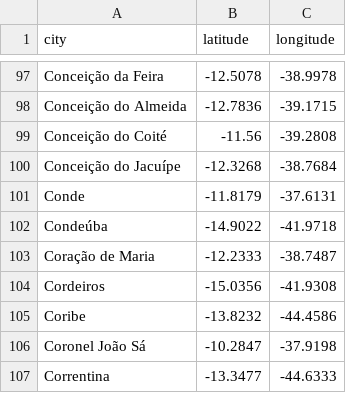
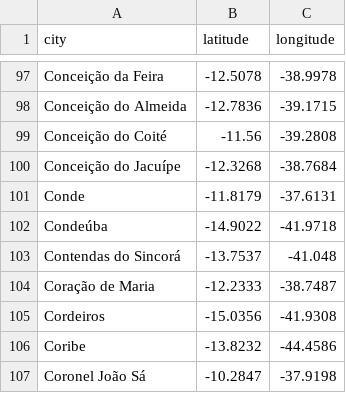
Before and after one commit to pedronovaes/painel-bahia-covid19, a CSV file: api/data/cidades.csv, drawn as a sheet; only a part is shown, gaps mark what is left out; the shorter side is filled out with more unchanged rows; the diff names each change by its address in the sheet, - before the commit and + after, or states it on an @@ line.

```diff
--- a/api/data/cidades.csv
+++ b/api/data/cidades.csv
+row 103: Contendas do Sincorá | -13.7537 | -41.048
```
Also changed, not shown: api/data/ultimos_casos.csv, 8 other files.
